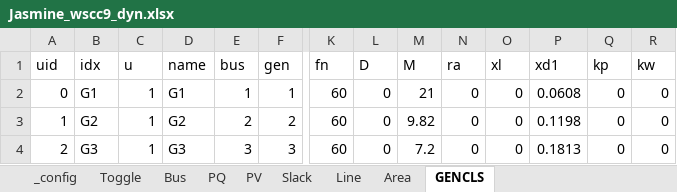
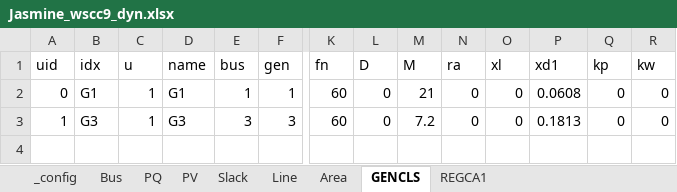
Before and after one commit to bram-exe/Virtual-Inertia, an Excel workbook: Jasmine_wscc9_dyn.xlsx, sheet GENCLS, drawn as a sheet; only a part is shown, gaps mark what is left out; values as stored, in another font and other column widths than the file's, no borders; rows hold the shown columns only; the diff names each change by its address in the sheet, - before the commit and + after, or states it on an @@ line.

```diff
--- a/Jasmine_wscc9_dyn.xlsx (sheet GENCLS)
+++ b/Jasmine_wscc9_dyn.xlsx (sheet GENCLS)
-sheet tab: Toggle
+sheet tab: REGCA1
-B3 (idx): G2
+B3 (idx): G3
-D3 (name): G2
+D3 (name): G3
-E3 (bus): 2
+E3 (bus): 3
-F3 (gen): 2
+F3 (gen): 3
-M3 (M): 9.82
+M3 (M): 7.2
-P3 (xd1): 0.1198
+P3 (xd1): 0.1813
-row 4: 2 | G3 | 1 | G3 | 3 | 3 | 60 | 0 | 7.2 | 0 | 0 | 0.1813 | 0 | 0
```
Also changed, not shown: 2 other files.
